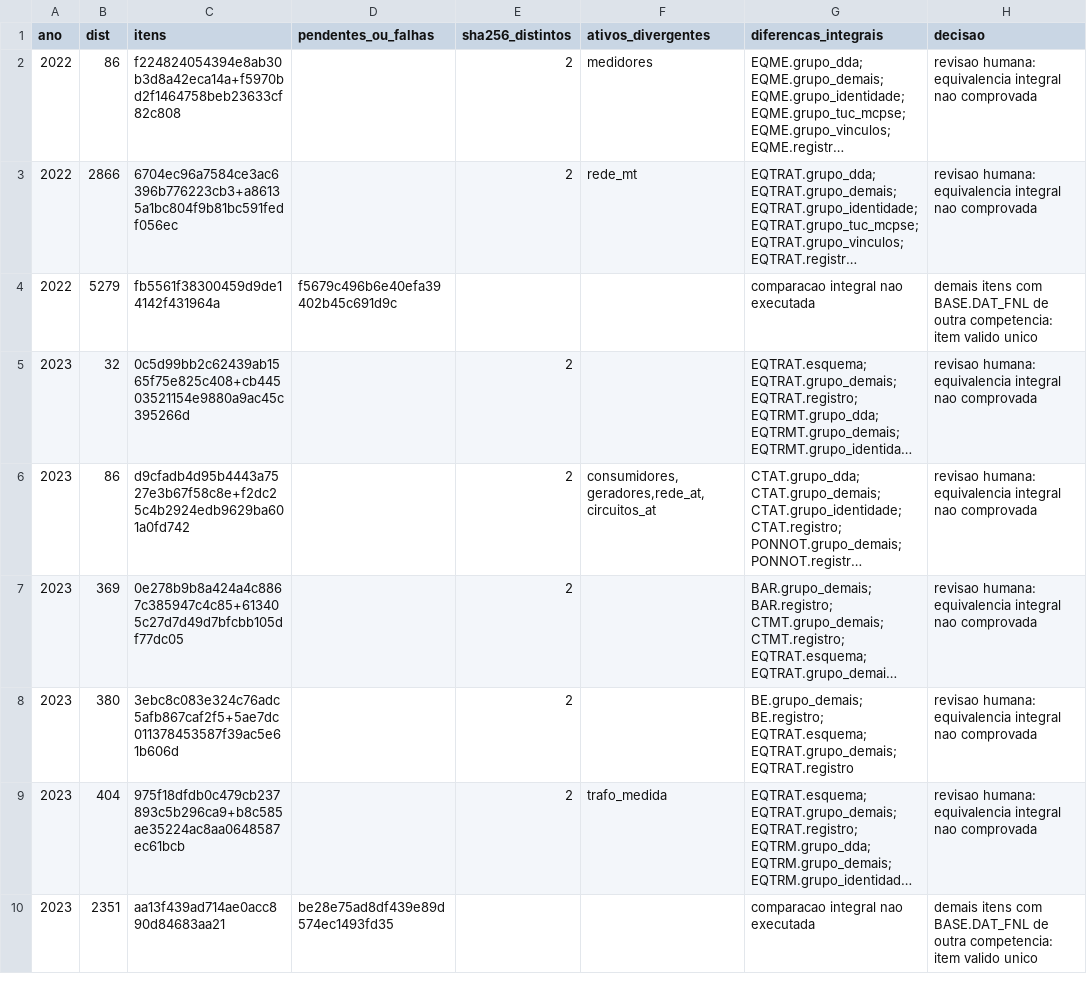
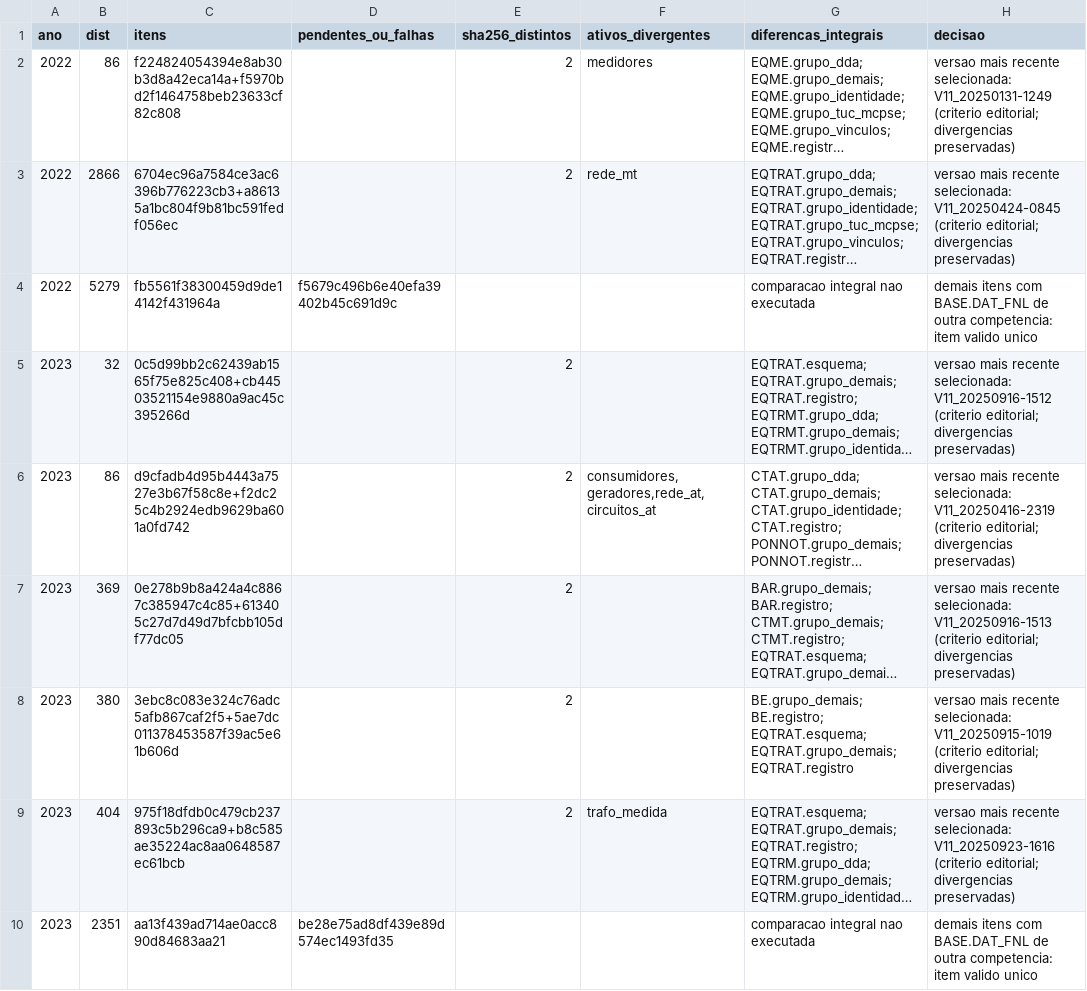
Before and after one commit to artelias/BDGD, a CSV file: nucleo-dados-bdgd/output-historico/2022-2025/qa_publicacoes_multiplas.csv, drawn as a sheet; only a part is shown; long unchanged cells end in …; the diff covers the shown part only; the diff names each change by its address in the sheet, - before the commit and + after, or states it on an @@ line.

Commit message:
data(historico): sincronizar CSVs originais, perimetro, cobertura e manifesto com 13 republicacoes

```diff
--- a/nucleo-dados-bdgd/output-historico/2022-2025/qa_publicacoes_multiplas.csv
+++ b/nucleo-dados-bdgd/output-historico/2022-2025/qa_publicacoes_multiplas.csv
-H2 (decisao): revisao humana: equivalencia integral nao comprovada
+H2 (decisao): versao mais recente selecionada: V11_20250131-1249 (criterio editorial; divergencias preservadas)
-H3 (decisao): revisao humana: equivalencia integral nao comprovada
+H3 (decisao): versao mais recente selecionada: V11_20250424-0845 (criterio editorial; divergencias preservadas)
-H5 (decisao): revisao humana: equivalencia integral nao comprovada
+H5 (decisao): versao mais recente selecionada: V11_20250916-1512 (criterio editorial; divergencias preservadas)
-H6 (decisao): revisao humana: equivalencia integral nao comprovada
+H6 (decisao): versao mais recente selecionada: V11_20250416-2319 (criterio editorial; divergencias preservadas)
-H7 (decisao): revisao humana: equivalencia integral nao comprovada
+H7 (decisao): versao mais recente selecionada: V11_20250916-1513 (criterio editorial; divergencias preservadas)
-H8 (decisao): revisao humana: equivalencia integral nao comprovada
+H8 (decisao): versao mais recente selecionada: V11_20250915-1019 (criterio editorial; divergencias preservadas)
-H9 (decisao): revisao humana: equivalencia integral nao comprovada
+H9 (decisao): versao mais recente selecionada: V11_20250923-1616 (criterio editorial; divergencias preservadas)
```
Also changed, not shown: 6 edited cells elsewhere in this file, 4 other files.
